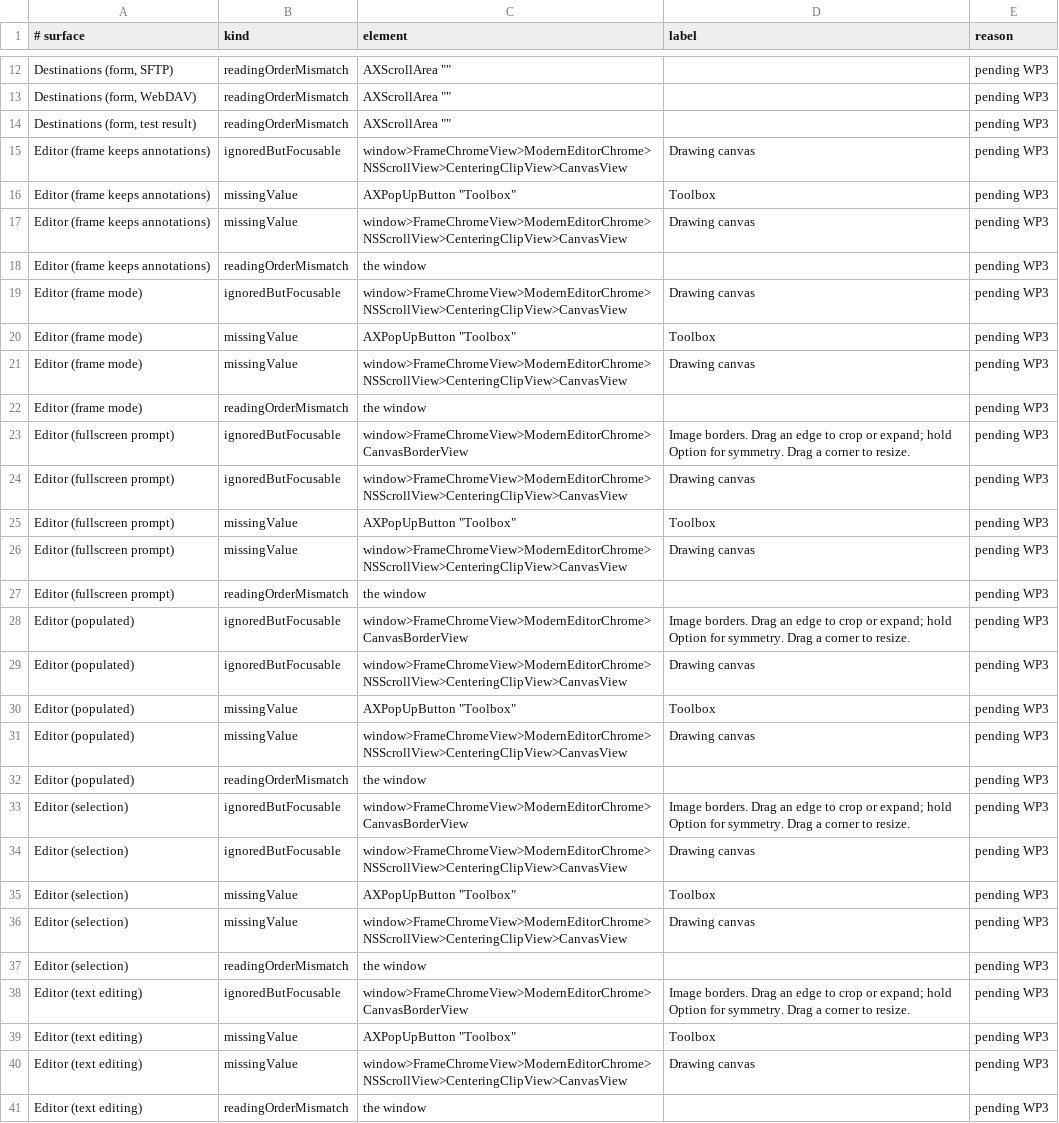
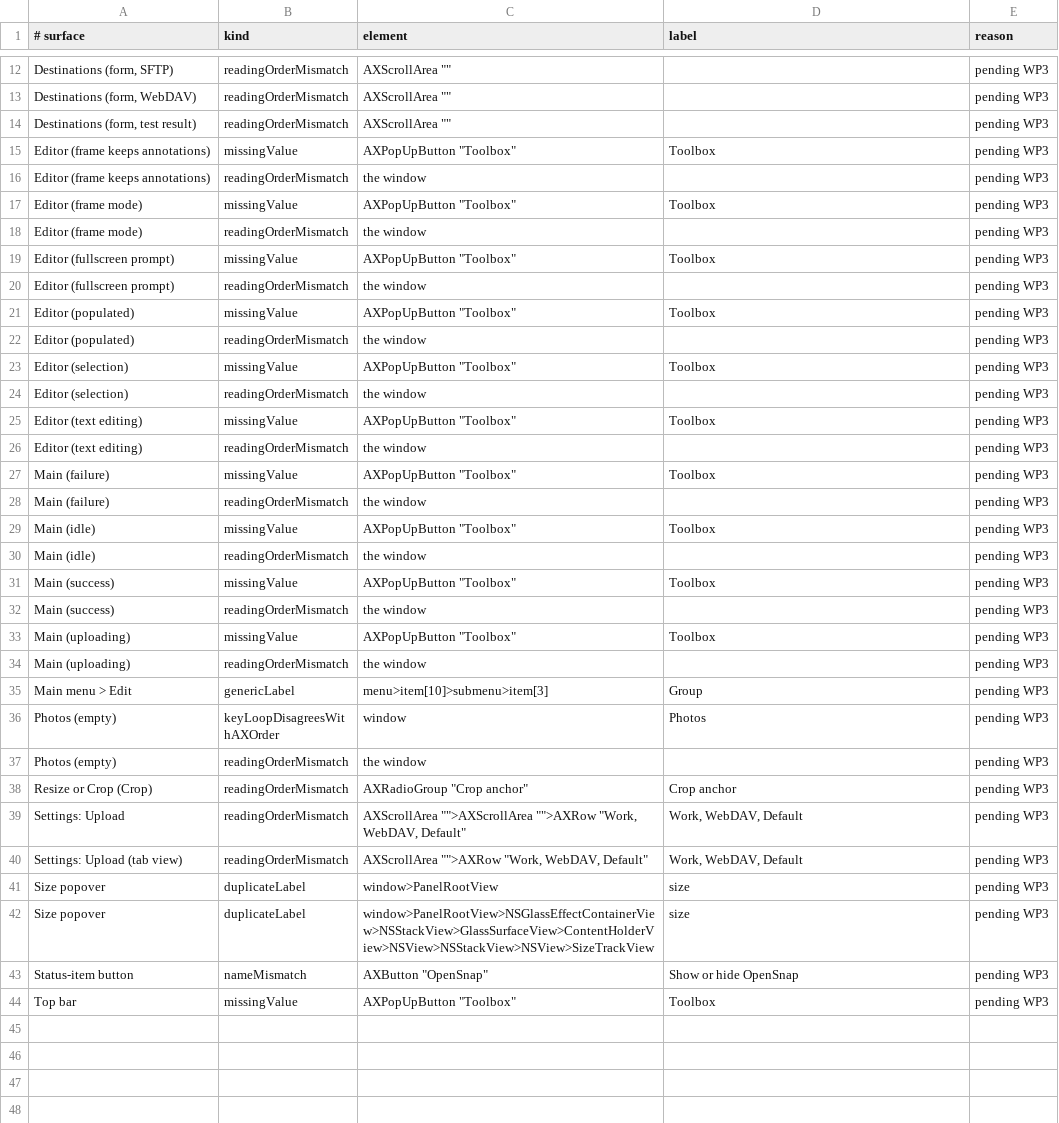
Before and after one commit to shoemoney/OpenSnap, a TSV file: tools/accessibility-baseline.tsv, drawn as a sheet; only a part is shown, gaps mark what is left out; the shorter side is filled out with more unchanged rows; the diff covers the shown part only; the diff names each change by its address in the sheet, - before the commit and + after, or states it on an @@ line.

Commit message:
feat: 🗣️🎯 token focus ring on the drag well and prompt field; burn down 28 canvas/border baseline lines (OSN-062 WP3-A)

```diff
--- a/tools/accessibility-baseline.tsv
+++ b/tools/accessibility-baseline.tsv
-row 15: Editor (frame keeps annotations) | ignoredButFocusable | window>FrameChromeView>ModernEditorChrome>NSScrollView>CenteringClipView>CanvasView | Drawing canvas | pending WP3
-row 17: Editor (frame keeps annotations) | missingValue | window>FrameChromeView>ModernEditorChrome>NSScrollView>CenteringClipView>CanvasView | Drawing canvas | pending WP3
-row 19: Editor (frame mode) | ignoredButFocusable | window>FrameChromeView>ModernEditorChrome>NSScrollView>CenteringClipView>CanvasView | Drawing canvas | pending WP3
-row 21: Editor (frame mode) | missingValue | window>FrameChromeView>ModernEditorChrome>NSScrollView>CenteringClipView>CanvasView | Drawing canvas | pending WP3
-row 23: Editor (fullscreen prompt) | ignoredButFocusable | window>FrameChromeView>ModernEditorChrome>CanvasBorderView | Image borders. Drag an edge to crop or expand; hold Option for symmetry. Drag a corner to resize. | pending WP3
-row 24: Editor (fullscreen prompt) | ignoredButFocusable | window>FrameChromeView>ModernEditorChrome>NSScrollView>CenteringClipView>CanvasView | Drawing canvas | pending WP3
-row 26: Editor (fullscreen prompt) | missingValue | window>FrameChromeView>ModernEditorChrome>NSScrollView>CenteringClipView>CanvasView | Drawing canvas | pending WP3
-row 28: Editor (populated) | ignoredButFocusable | window>FrameChromeView>ModernEditorChrome>CanvasBorderView | Image borders. Drag an edge to crop or expand; hold Option for symmetry. Drag a corner to resize. | pending WP3
-row 29: Editor (populated) | ignoredButFocusable | window>FrameChromeView>ModernEditorChrome>NSScrollView>CenteringClipView>CanvasView | Drawing canvas | pending WP3
-row 31: Editor (populated) | missingValue | window>FrameChromeView>ModernEditorChrome>NSScrollView>CenteringClipView>CanvasView | Drawing canvas | pending WP3
-row 33: Editor (selection) | ignoredButFocusable | window>FrameChromeView>ModernEditorChrome>CanvasBorderView | Image borders. Drag an edge to crop or expand; hold Option for symmetry. Drag a corner to resize. | pending WP3
-row 34: Editor (selection) | ignoredButFocusable | window>FrameChromeView>ModernEditorChrome>NSScrollView>CenteringClipView>CanvasView | Drawing canvas | pending WP3
-row 36: Editor (selection) | missingValue | window>FrameChromeView>ModernEditorChrome>NSScrollView>CenteringClipView>CanvasView | Drawing canvas | pending WP3
-row 38: Editor (text editing) | ignoredButFocusable | window>FrameChromeView>ModernEditorChrome>CanvasBorderView | Image borders. Drag an edge to crop or expand; hold Option for symmetry. Drag a corner to resize. | pending WP3
-row 40: Editor (text editing) | missingValue | window>FrameChromeView>ModernEditorChrome>NSScrollView>CenteringClipView>CanvasView | Drawing canvas | pending WP3
```
Also changed, not shown: 13 removed rows elsewhere in this file, 8 other files.
